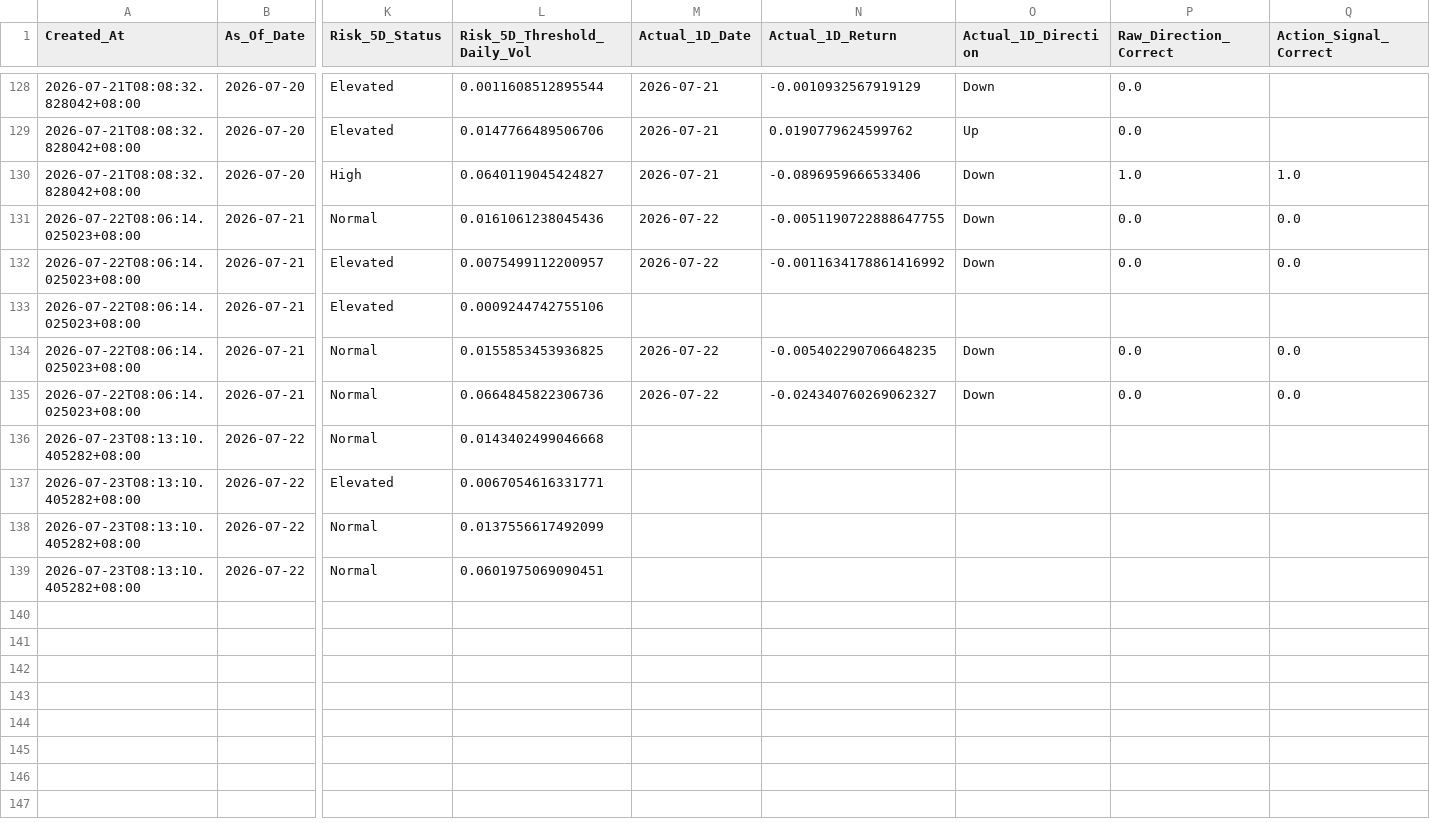
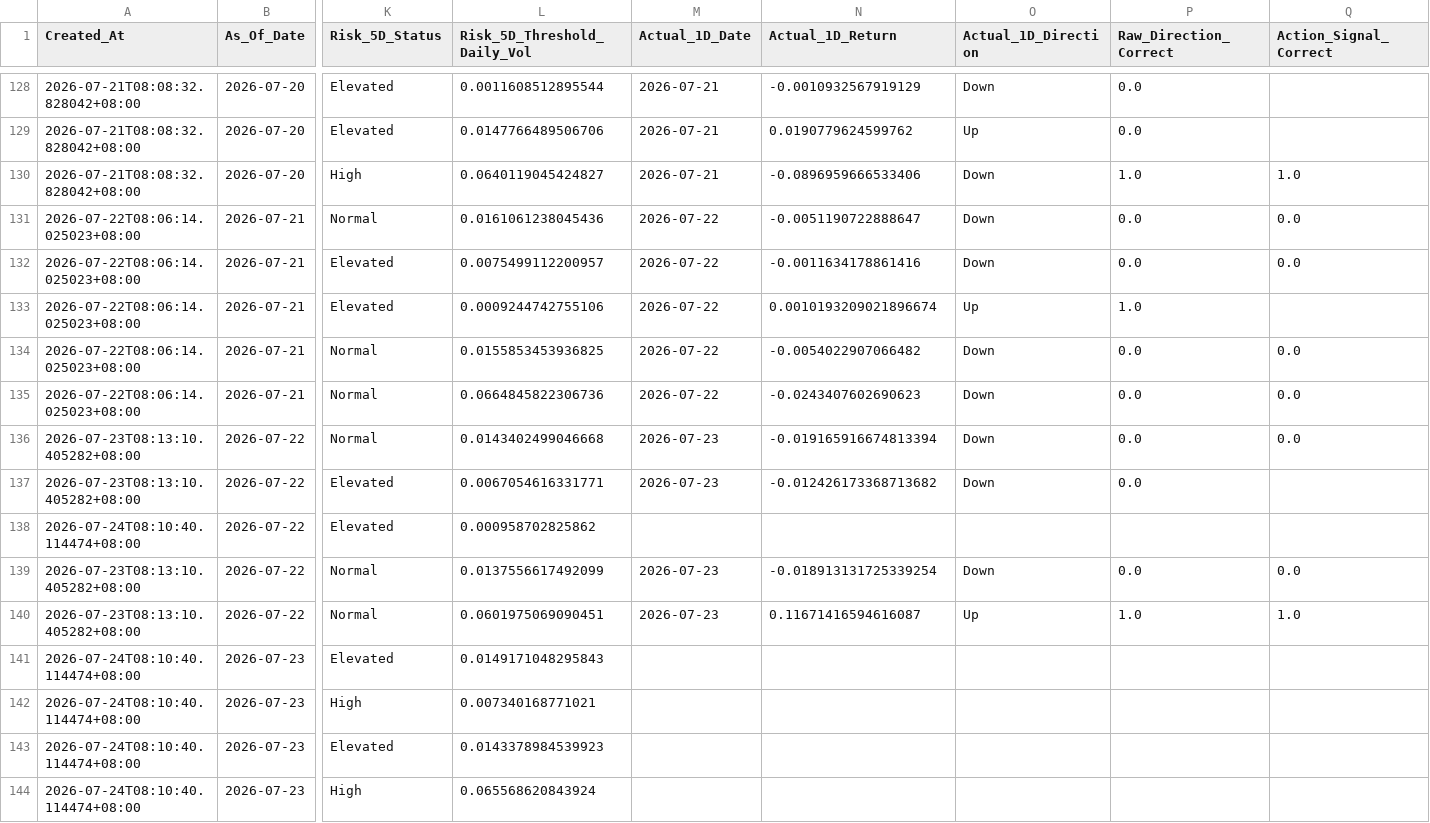
Before and after one commit to Icehacker88/market-analyst, a CSV file: 股票预测/data/history/prediction_ledger.csv, drawn as a sheet; only a part is shown, gaps mark what is left out; addresses are those after the commit; rows hold the shown columns only; the diff covers the shown part only; the diff names each change by its address in the sheet, - before the commit and + after, or states it on an @@ line.

```diff
--- a/股票预测/data/history/prediction_ledger.csv
+++ b/股票预测/data/history/prediction_ledger.csv
-N131 (Actual_1D_Return): -0.0051190722888647755
+N131 (Actual_1D_Return): -0.0051190722888647
-N132 (Actual_1D_Return): -0.0011634178861416992
+N132 (Actual_1D_Return): -0.0011634178861416
-M133 (Actual_1D_Date): (empty)
+M133 (Actual_1D_Date): 2026-07-22
-N133 (Actual_1D_Return): (empty)
+N133 (Actual_1D_Return): 0.0010193209021896674
-O133 (Actual_1D_Direction): (empty)
+O133 (Actual_1D_Direction): Up
-P133 (Raw_Direction_Correct): (empty)
+P133 (Raw_Direction_Correct): 1.0
-N134 (Actual_1D_Return): -0.005402290706648235
+N134 (Actual_1D_Return): -0.0054022907066482
-N135 (Actual_1D_Return): -0.024340760269062327
+N135 (Actual_1D_Return): -0.0243407602690623
-M136:M137 (Actual_1D_Date): (empty)
+M136:M137 (Actual_1D_Date): 2026-07-23
-N136 (Actual_1D_Return): (empty)
+N136 (Actual_1D_Return): -0.019165916674813394
-O136:O137 (Actual_1D_Direction): (empty)
+O136:O137 (Actual_1D_Direction): Down
-P136:P137 (Raw_Direction_Correct): (empty)
+P136:P137 (Raw_Direction_Correct): 0.0
-Q136 (Action_Signal_Correct): (empty)
+Q136 (Action_Signal_Correct): 0.0
-N137 (Actual_1D_Return): (empty)
+N137 (Actual_1D_Return): -0.012426173368713682
+row 138: 2026-07-24T08:10:40.114474+08:00 | 2026-07-22 | Elevated | 0.000958702825862
-M139:M140 (Actual_1D_Date): (empty)
+M139:M140 (Actual_1D_Date): 2026-07-23
-N139 (Actual_1D_Return): (empty)
+N139 (Actual_1D_Return): -0.018913131725339254
-O139 (Actual_1D_Direction): (empty)
+O139 (Actual_1D_Direction): Down
-P139 (Raw_Direction_Correct): (empty)
+P139 (Raw_Direction_Correct): 0.0
-Q139 (Action_Signal_Correct): (empty)
+Q139 (Action_Signal_Correct): 0.0
-N140 (Actual_1D_Return): (empty)
+N140 (Actual_1D_Return): 0.11671416594616087
-O140 (Actual_1D_Direction): (empty)
+O140 (Actual_1D_Direction): Up
-P140 (Raw_Direction_Correct): (empty)
+P140 (Raw_Direction_Correct): 1.0
-Q140 (Action_Signal_Correct): (empty)
+Q140 (Action_Signal_Correct): 1.0
+row 141: 2026-07-24T08:10:40.114474+08:00 | 2026-07-23 | Elevated | 0.0149171048295843
+row 142: 2026-07-24T08:10:40.114474+08:00 | 2026-07-23 | High | 0.007340168771021
+row 143: 2026-07-24T08:10:40.114474+08:00 | 2026-07-23 | Elevated | 0.0143378984539923
+row 144: 2026-07-24T08:10:40.114474+08:00 | 2026-07-23 | High | 0.065568620843924
```
Also changed, not shown: 24 edited cells elsewhere in this file.
